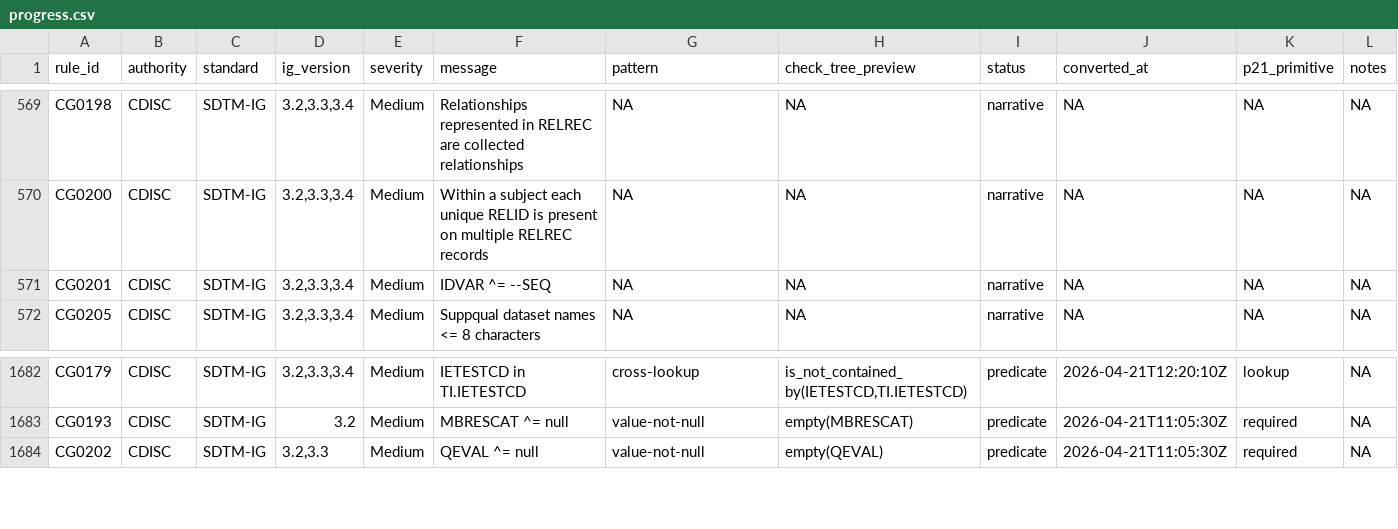
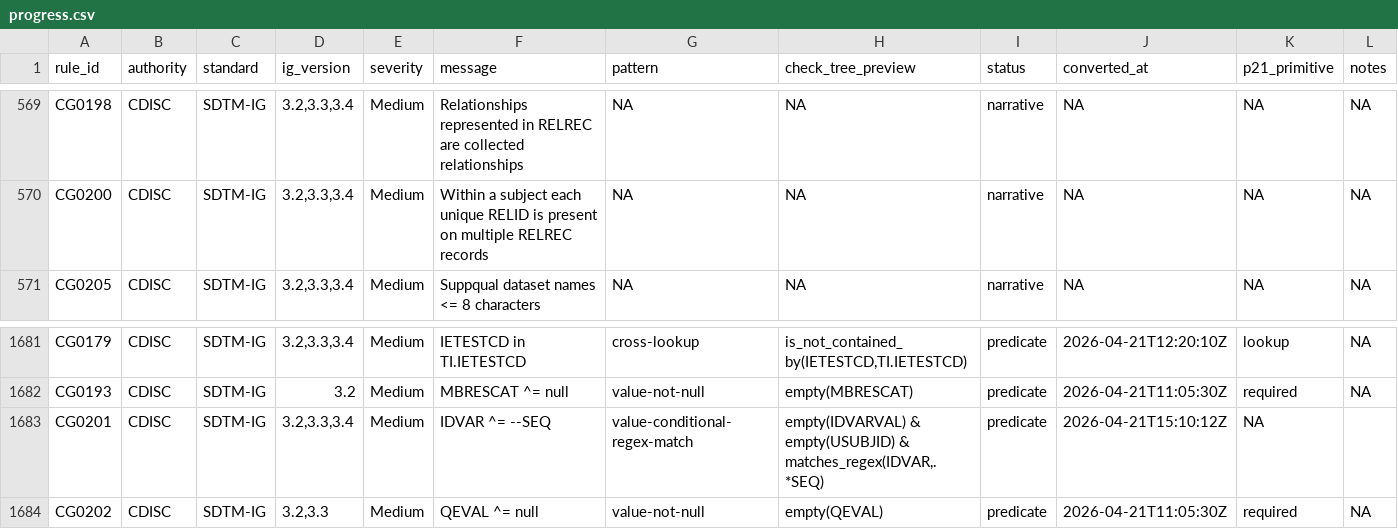
Before and after one commit to vthanik/herald, a CSV file: tools/rule-authoring/progress.csv, drawn as a sheet; only a part is shown, gaps mark what is left out; removed rows and columns are numbered as before the commit, all else as after; the diff names each change by its address in the sheet, - before the commit and + after, or states it on an @@ line.

Commit message:
Rules: close value-conditional-not-equal-column CG0201 deferral
Converted CG0201 (IDVAR ^= --SEQ under compound null-guard) to a new
single-rule pattern value-conditional-regex-match. CDISC text says
the assertion uses the --SEQ column reference, but P21's actual
implementation (SD1264) uses a REGEX on the IDVAR value:

  P21 SD1264: Test="!(IDVAR @re '.*SEQ')" When="IDVARVAL == '' @and
              USUBJID == ''"

IDVAR holds variable NAMES as string values (per RELREC spec), so the
check is string-regex on IDVAR's value ('AESEQ', 'LBSEQ', etc.)
rather than a column-to-column comparison. Following P21's correct
interpretation (not the literal CDISC DSL).

Herald check_tree:
  {all: [empty(IDVARVAL),
         empty(USUBJID),
         matches_regex(IDVAR, '.*SEQ')]}

P21 edge-case audit:
  * @re compiles to Pattern.matcher(...).matches() (full-string).
    herald's .anchor_regex wraps unanchored patterns, matching P21
    semantic (RegularExpressionValidationRule.java:71).
  * @and short-circuit via Expression; {all} under NA-propagation
    gives equivalent no-fire outcomes.
  * '' post-rtrim null -> op_empty already rtrims; matches.
  * Negated Test !(expr) handled naturally in herald by using the
    regex leaf in positive polarity (TRUE=match=violation).

Engine change (smoke-check.R pick_dataset_for_scope):
  * When a rule explicitly declares both a scope.domain and
    scope.classes, prefer the declared class over infer_class's
    guess. The rule author pinned the pairing (CG0201 targets
    RELREC with class SPC; herald's taxonomy would classify RELREC
    as RELATIONSHIP -- but the rule author chose SPC). Honour the
    declaration so the scope filter accepts the synthetic dataset.

New synth case handles {empty, empty, matches_regex} 3-leaf shape.

Cumulative: 526/1814 rules predicate (29.0% of catalog), 18 patterns.
Smoke-check: 526/526 pass.

```diff
--- a/tools/rule-authoring/progress.csv
+++ b/tools/rule-authoring/progress.csv
-row 571: CG0201 | CDISC | SDTM-IG | 3.2,3.3,3.4 | Medium | IDVAR ^= --SEQ | NA | NA | narrative | NA | NA | NA
+row 1683: CG0201 | CDISC | SDTM-IG | 3.2,3.3,3.4 | Medium | IDVAR ^= --SEQ | value-conditional-regex-match | empty(IDVARVAL) & empty(USUBJID) & matches_regex(IDVAR,.*SEQ) | predicate | 2026-04-21T15:10:12Z | NA
```
Also changed, not shown: tools/rule-authoring/smoke-latest.csv, 8 other files.
